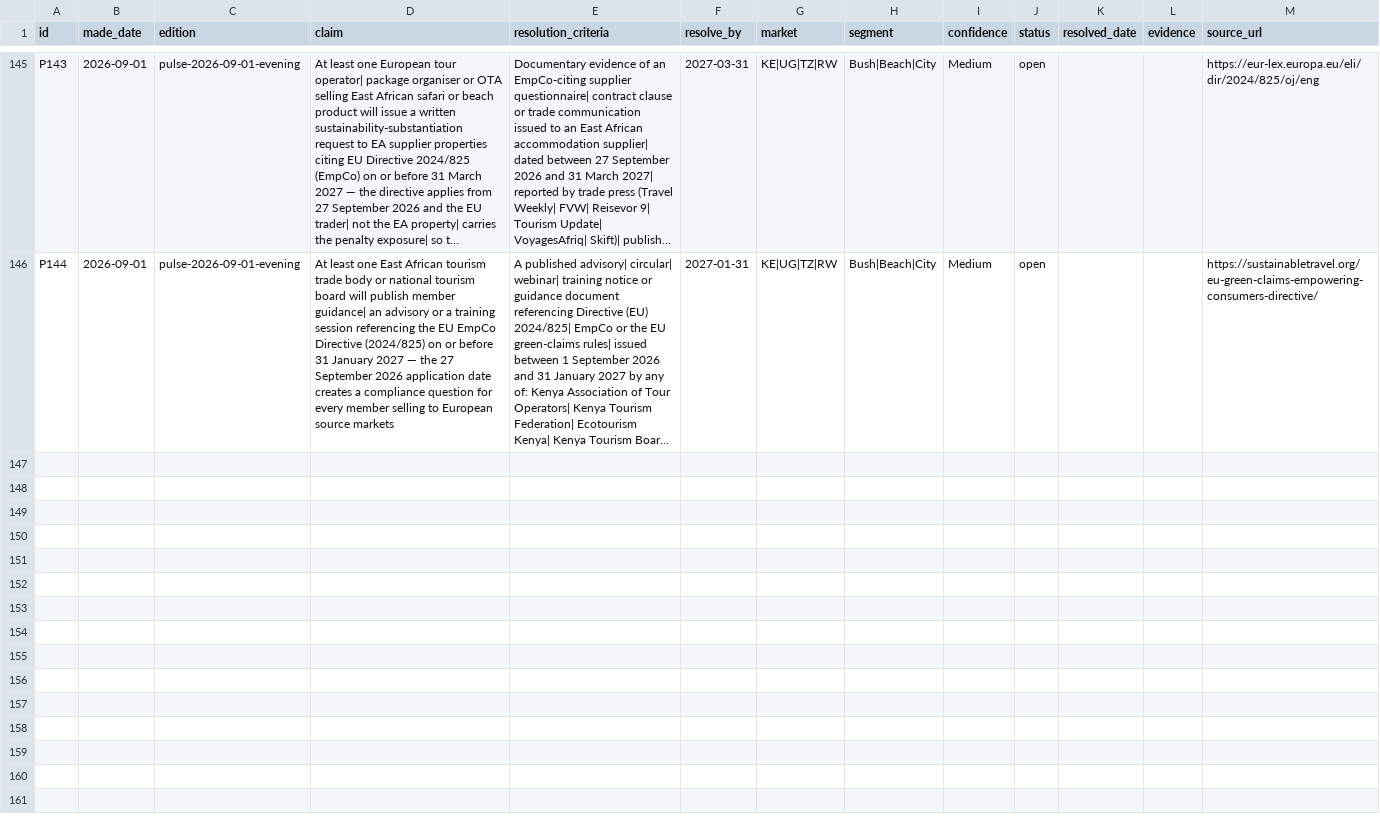
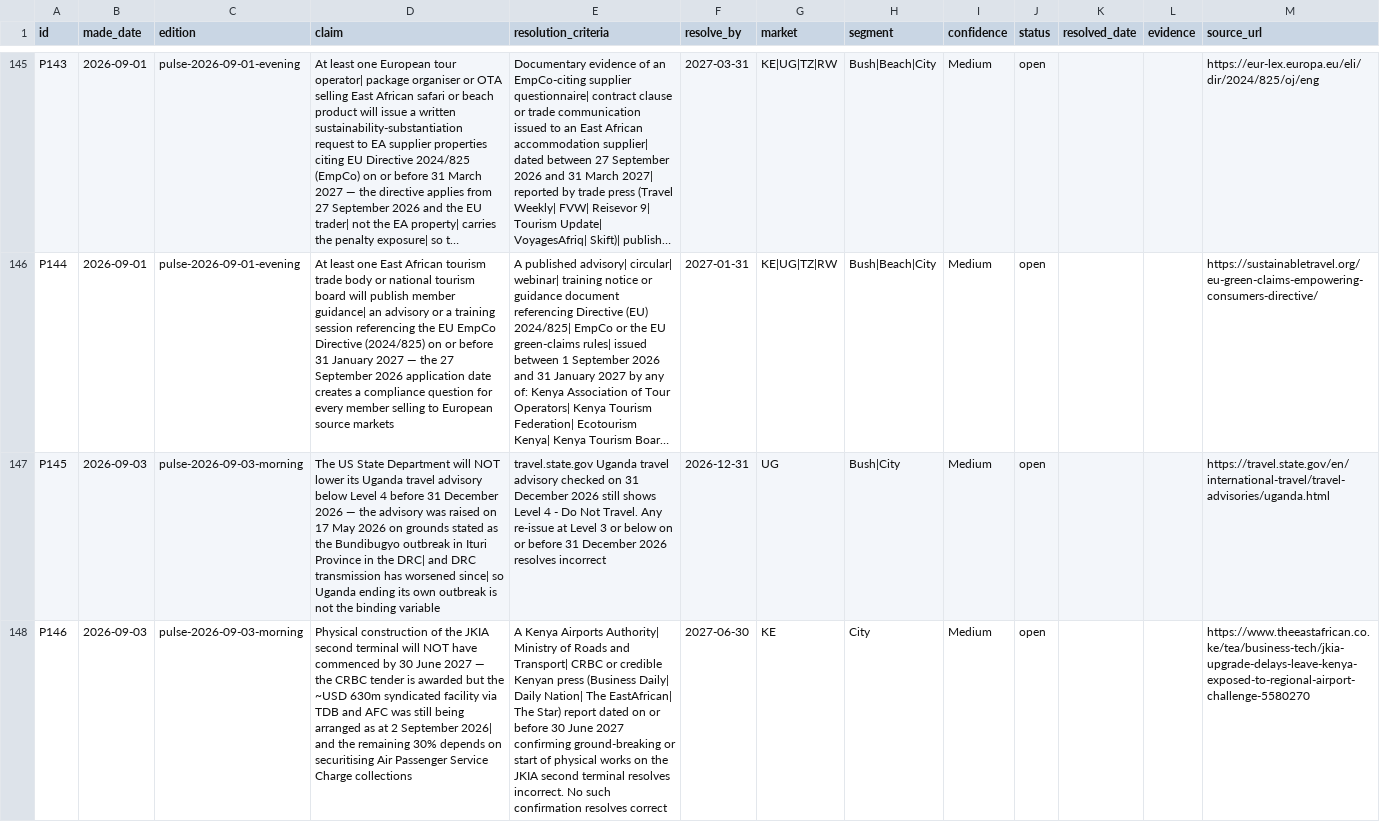
Before and after one commit to ogcollyns-creator/ea-hospitality-pulse, a CSV file: ledger/predictions.csv, drawn as a sheet; only a part is shown, gaps mark what is left out; long unchanged cells end in …; the diff names each change by its address in the sheet, - before the commit and + after, or states it on an @@ line.

Commit message:
Publish edition — 3 Sep 2026 morning: US Uganda advisory unmoved 91 days after issue, 8 days after WHO all-clear

```diff
--- a/ledger/predictions.csv
+++ b/ledger/predictions.csv
+row 147: P145 | 2026-09-03 | pulse-2026-09-03-morning | The US State Department will NOT lower its Uganda travel advisory below Level 4 before 31 December 2026 — the advisory was raised on 17 May 2026 on grounds stated as the Bundibugyo outbreak in Ituri Province in the DRC| and DRC transmission has worsened since| so Uganda ending its own outbreak is not the binding variable | travel.state.gov Uganda travel advisory checked on 31 December 2026 still shows Level 4 - Do Not Travel. Any re-issue at Level 3 or below on or before 31 December 2026 resolves incorrect | 2026-12-31 | UG | Bush|City | Medium | open |  |  | https://travel.state.gov/en/international-travel/travel-advisories/uganda.html
+row 148: P146 | 2026-09-03 | pulse-2026-09-03-morning | Physical construction of the JKIA second terminal will NOT have commenced by 30 June 2027 — the CRBC tender is awarded but the ~USD 630m syndicated facility via TDB and AFC was still being arranged as at 2 September 2026| and the remaining 30% depends on securitising Air Passenger Service Charge collections | A Kenya Airports Authority| Ministry of Roads and Transport| CRBC or credible Kenyan press (Business Daily| Daily Nation| The EastAfrican| The Star) report dated on or before 30 June 2027 confirming ground-breaking or start of physical works on the JKIA second terminal resolves incorrect. No such confirmation resolves correct | 2027-06-30 | KE | City | Medium | open |  |  | https://www.theeastafrican.co.ke/tea/business-tech/jkia-upgrade-delays-leave-kenya-exposed-to-regional-airport-challenge-5580270
```
Also changed, not shown: 30 other files.
